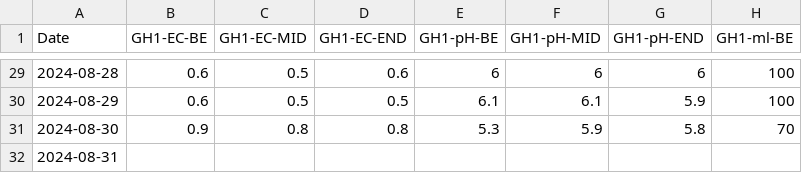
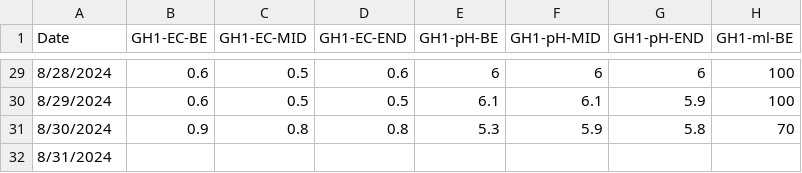
Before and after one commit to pythonsolar/harumiki, a CSV file: harumiki/databasetwo.csv, drawn as a sheet; only a part is shown, gaps mark what is left out; the diff covers the shown part only; the diff names each change by its address in the sheet, - before the commit and + after, or states it on an @@ line.

```diff
--- a/harumiki/databasetwo.csv
+++ b/harumiki/databasetwo.csv
-A29 (Date): 2024-08-28
+A29 (Date): 8/28/2024
-A30 (Date): 2024-08-29
+A30 (Date): 8/29/2024
-A31 (Date): 2024-08-30
+A31 (Date): 8/30/2024
-A32 (Date): 2024-08-31
+A32 (Date): 8/31/2024
```
Also changed, not shown: 27 edited cells elsewhere in this file, harumiki/sensor_data_with_datetime.csv, 8 other files.
